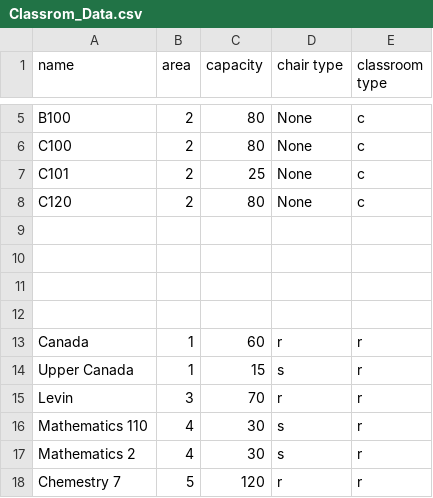
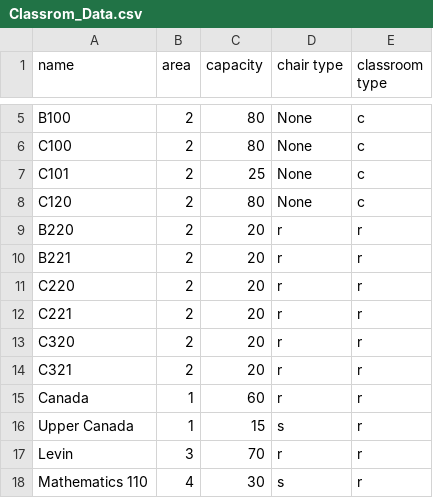
Before and after one commit to meship/AI, a CSV file: Data/Classrom_Data.csv, drawn as a sheet; only a part is shown, gaps mark what is left out; the shorter side is filled out with more unchanged rows; the diff names each change by its address in the sheet, - before the commit and + after, or states it on an @@ line.

Commit message:
organize the code and started to add the classrooms functionality

```diff
--- a/Data/Classrom_Data.csv
+++ b/Data/Classrom_Data.csv
-row 9: (empty)
+row 9: B220 | 2 | 20 | r | r
-row 10: (empty)
+row 10: B221 | 2 | 20 | r | r
-row 11: (empty)
+row 11: C220 | 2 | 20 | r | r
-row 12: (empty)
+row 12: C221 | 2 | 20 | r | r
+row 13: C320 | 2 | 20 | r | r
+row 14: C321 | 2 | 20 | r | r
```
Also changed, not shown: 6 other files.
